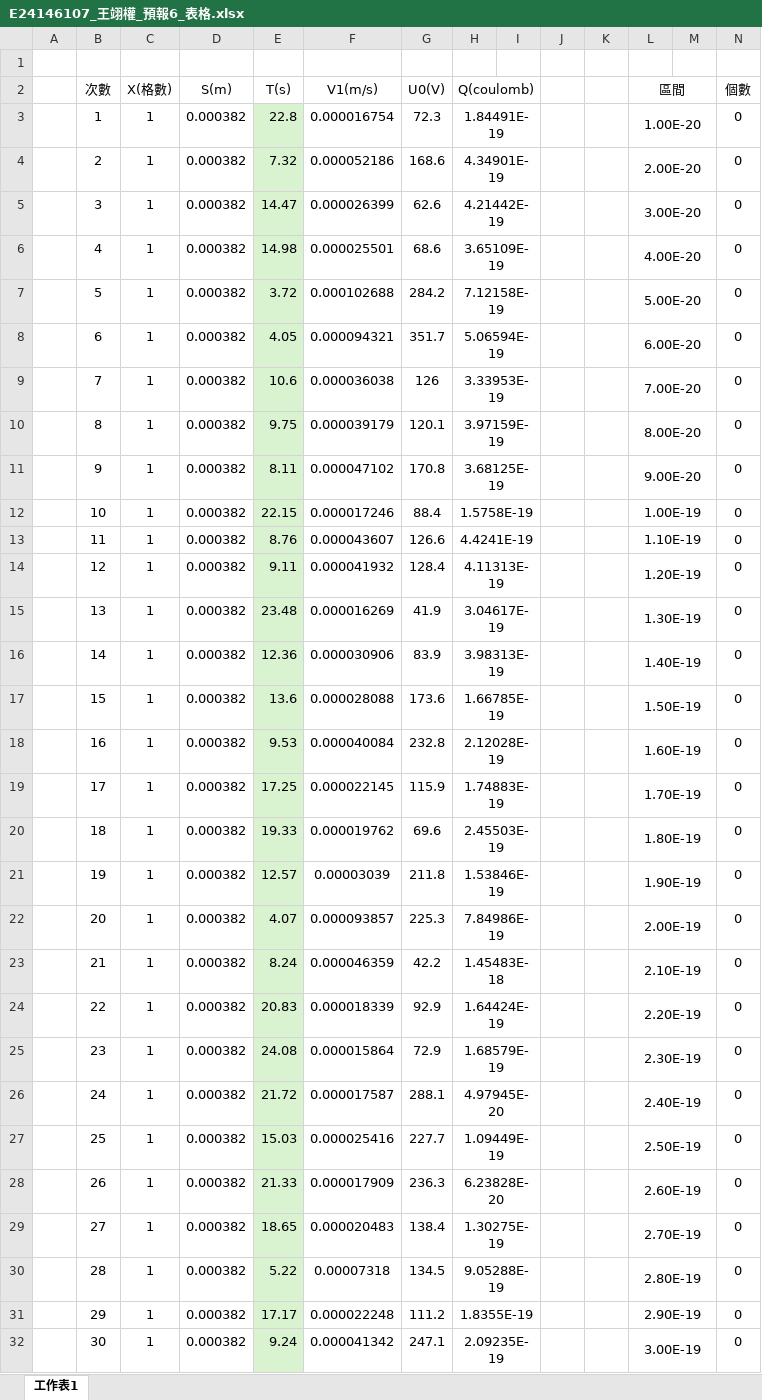
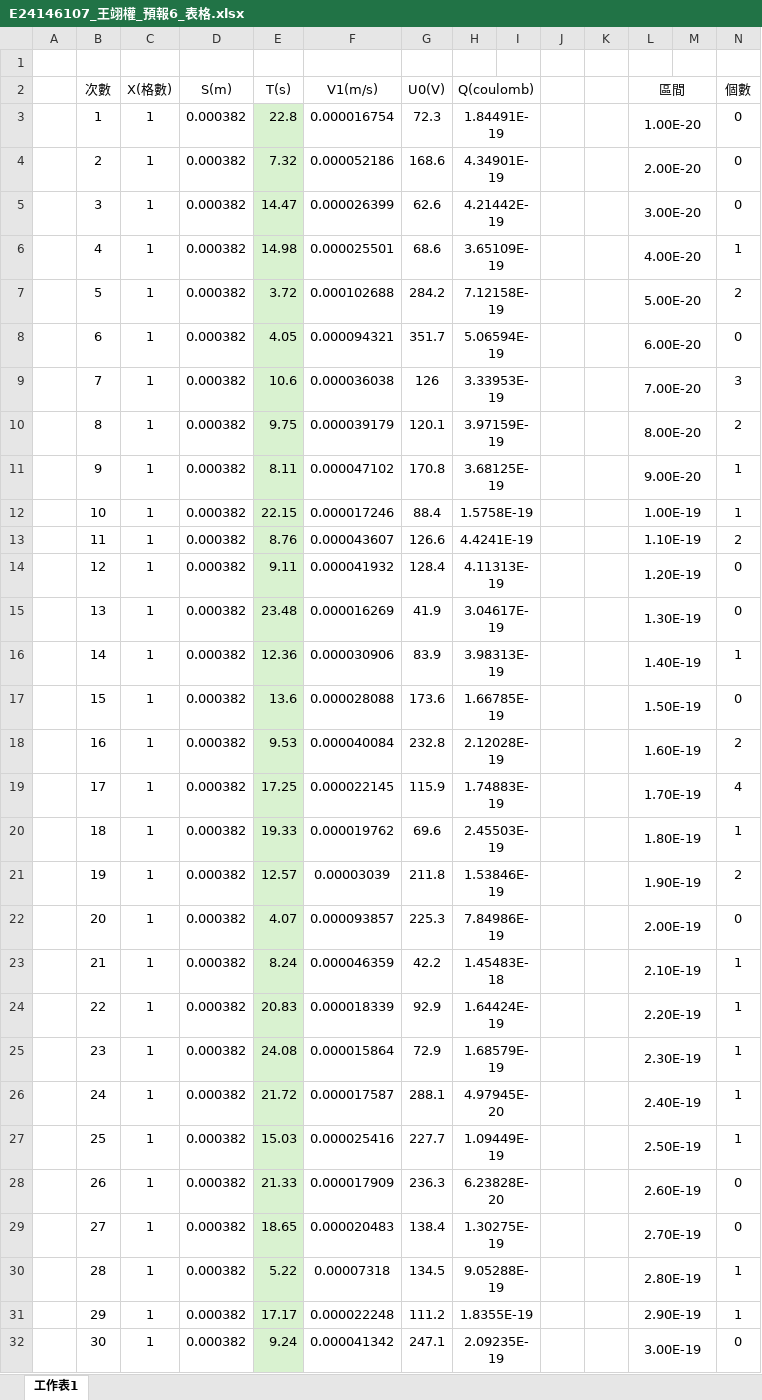
Before and after one commit to GGGPPL/school, an Excel workbook: one down/普物實驗/6 密立根油滴實驗/E24146107_王翊權_預報6_表格.xlsx, sheet 工作表1, drawn as a sheet; only a part is shown; values as stored, in another font and other column widths than the file's, no borders; charts and pictures not drawn; the diff covers the shown part only; the diff names each change by its address in the sheet, - before the commit and + after, or states it on an @@ line.

Commit message:
是可逆錢

```diff
--- a/one down/普物實驗/6 密立根油滴實驗/E24146107_王翊權_預報6_表格.xlsx (sheet 工作表1)
+++ b/one down/普物實驗/6 密立根油滴實驗/E24146107_王翊權_預報6_表格.xlsx (sheet 工作表1)
-N6 (個數): 0
+N6 (個數): 1
-N7 (個數): 0
+N7 (個數): 2
-N9 (個數): 0
+N9 (個數): 3
-N10 (個數): 0
+N10 (個數): 2
-N11:N12 (個數): 0
+N11:N12 (個數): 1
-N13 (個數): 0
+N13 (個數): 2
-N16 (個數): 0
+N16 (個數): 1
-N18 (個數): 0
+N18 (個數): 2
-N19 (個數): 0
+N19 (個數): 4
-N20 (個數): 0
+N20 (個數): 1
-N21 (個數): 0
+N21 (個數): 2
-N23:N27 (個數): 0
+N23:N27 (個數): 1
-N30:N31 (個數): 0
+N30:N31 (個數): 1
```
Also changed, not shown: 10 edited cells elsewhere in this sheet, charts or pictures.
